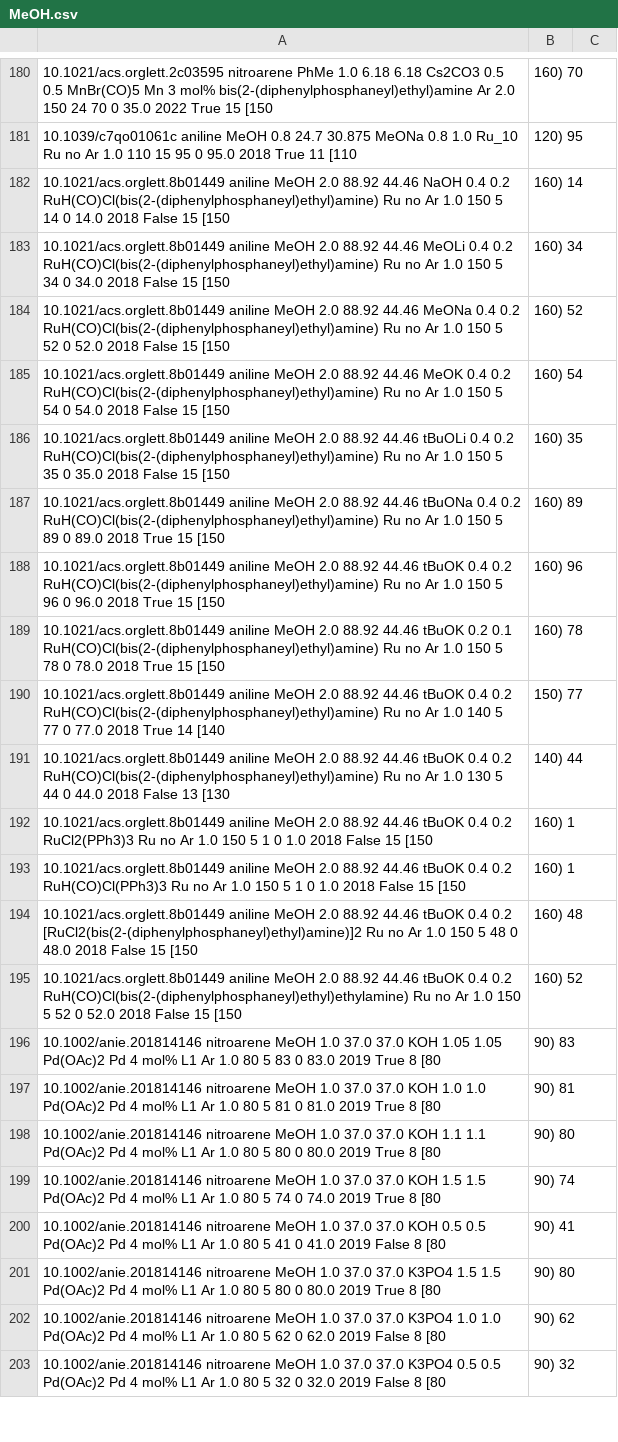
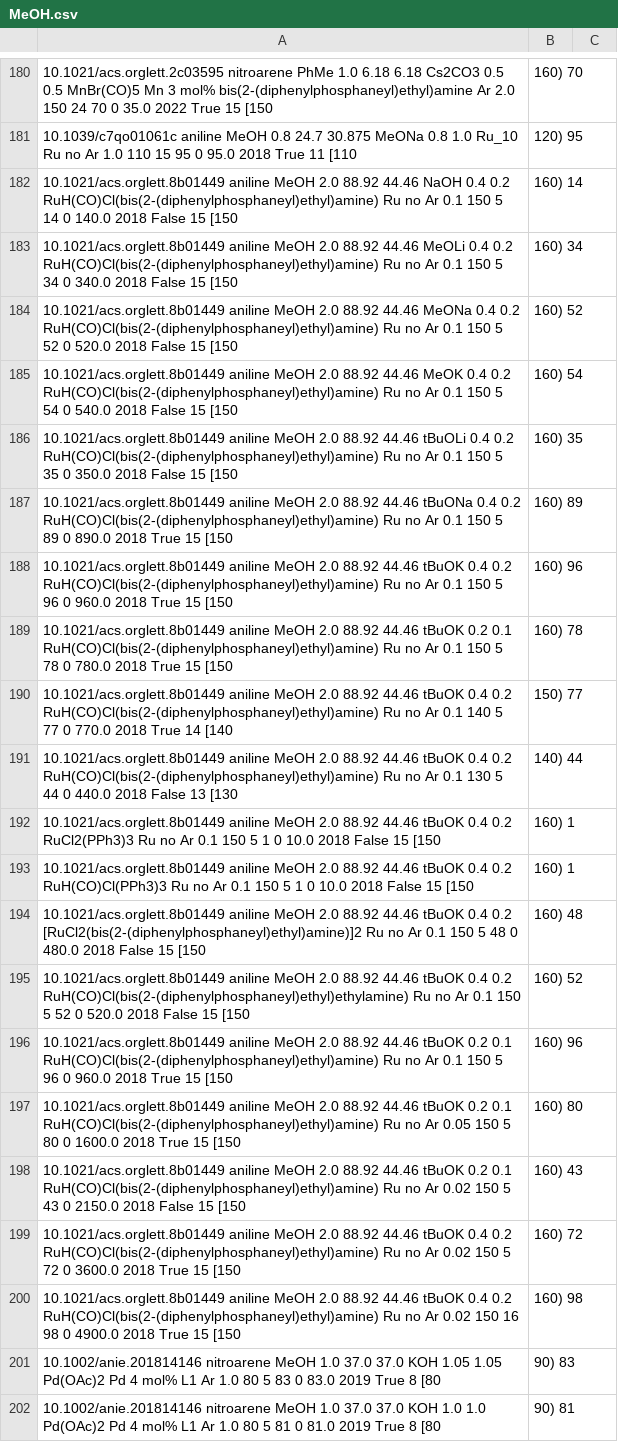
Before and after one commit to Oleafan/borrowing_hydrogen_amination_with_amines_and_nitro, a CSV file: base_data/MeOH.csv, drawn as a sheet; only a part is shown, gaps mark what is left out; the shorter side is filled out with more unchanged rows; the diff names each change by its address in the sheet, - before the commit and + after, or states it on an @@ line.

```diff
--- a/base_data/MeOH.csv
+++ b/base_data/MeOH.csv
-A182: …no Ar 1.0 150 5 14 0 14.0 2018 False…
+A182: …no Ar 0.1 150 5 14 0 140.0 2018 False…
-A183: …no Ar 1.0 150 5 34 0 34.0 2018 False…
+A183: …no Ar 0.1 150 5 34 0 340.0 2018 False…
-A184: …no Ar 1.0 150 5 52 0 52.0 2018 False…
+A184: …no Ar 0.1 150 5 52 0 520.0 2018 False…
-A185: …no Ar 1.0 150 5 54 0 54.0 2018 False…
+A185: …no Ar 0.1 150 5 54 0 540.0 2018 False…
-A186: …no Ar 1.0 150 5 35 0 35.0 2018 False…
+A186: …no Ar 0.1 150 5 35 0 350.0 2018 False…
-A187: …no Ar 1.0 150 5 89 0 89.0 2018 True…
+A187: …no Ar 0.1 150 5 89 0 890.0 2018 True…
-A188: …no Ar 1.0 150 5 96 0 96.0 2018 True…
+A188: …no Ar 0.1 150 5 96 0 960.0 2018 True…
-A189: …no Ar 1.0 150 5 78 0 78.0 2018 True…
+A189: …no Ar 0.1 150 5 78 0 780.0 2018 True…
-A190: …no Ar 1.0 140 5 77 0 77.0 2018 True…
+A190: …no Ar 0.1 140 5 77 0 770.0 2018 True…
-A191: …no Ar 1.0 130 5 44 0 44.0 2018 False…
+A191: …no Ar 0.1 130 5 44 0 440.0 2018 False…
-A192: …no Ar 1.0 150 5 1 0 1.0 2018 False…
+A192: …no Ar 0.1 150 5 1 0 10.0 2018 False…
-A193: …no Ar 1.0 150 5 1 0 1.0 2018 False…
+A193: …no Ar 0.1 150 5 1 0 10.0 2018 False…
-A194: …no Ar 1.0 150 5 48 0 48.0 2018 False…
+A194: …no Ar 0.1 150 5 48 0 480.0 2018 False…
-A195: …no Ar 1.0 150 5 52 0 52.0 2018 False…
+A195: …no Ar 0.1 150 5 52 0 520.0 2018 False…
+row 196: 10.1021/acs.orglett.8b01449 aniline MeOH 2.0 88.92 44.46 tBuOK 0.2 0.1 RuH(CO)Cl(bis(2-(diphenylphosphaneyl)ethyl)amine) Ru no Ar 0.1 150 5 96 0 960.0 2018 True 15 [150 | 160) 96
+row 197: 10.1021/acs.orglett.8b01449 aniline MeOH 2.0 88.92 44.46 tBuOK 0.2 0.1 RuH(CO)Cl(bis(2-(diphenylphosphaneyl)ethyl)amine) Ru no Ar 0.05 150 5 80 0 1600.0 2018 True 15 [150 | 160) 80
+row 198: 10.1021/acs.orglett.8b01449 aniline MeOH 2.0 88.92 44.46 tBuOK 0.2 0.1 RuH(CO)Cl(bis(2-(diphenylphosphaneyl)ethyl)amine) Ru no Ar 0.02 150 5 43 0 2150.0 2018 False 15 [150 | 160) 43
+row 199: 10.1021/acs.orglett.8b01449 aniline MeOH 2.0 88.92 44.46 tBuOK 0.4 0.2 RuH(CO)Cl(bis(2-(diphenylphosphaneyl)ethyl)amine) Ru no Ar 0.02 150 5 72 0 3600.0 2018 True 15 [150 | 160) 72
+row 200: 10.1021/acs.orglett.8b01449 aniline MeOH 2.0 88.92 44.46 tBuOK 0.4 0.2 RuH(CO)Cl(bis(2-(diphenylphosphaneyl)ethyl)amine) Ru no Ar 0.02 150 16 98 0 4900.0 2018 True 15 [150 | 160) 98
```
Also changed, not shown: 16 other files.
